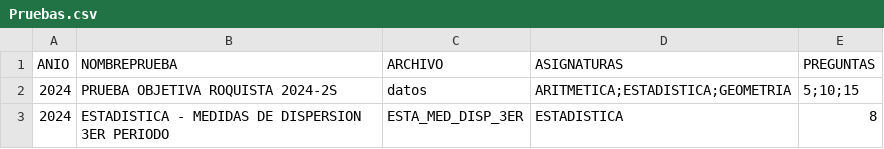
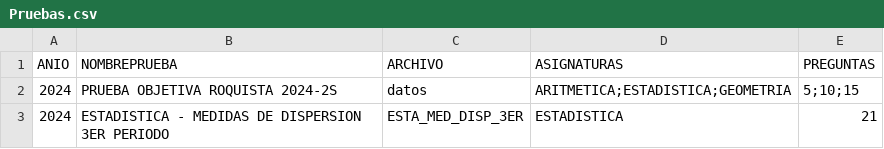
Before and after one commit to EncisoMath/Tracker, a CSV file: Datos/Pruebas.csv, drawn as a sheet.

Commit message:
Update Pruebas.csv

```diff
--- a/Datos/Pruebas.csv
+++ b/Datos/Pruebas.csv
@@ -2,2 +2,2 @@ ANIO,NOMBREPRUEBA,ARCHIVO,ASIGNATURAS,PREGUNTAS
 2024,PRUEBA OBJETIVA ROQUISTA 2024-2S,datos,ARITMETICA;ESTADISTICA;GEOMETRIA,5;10;15
-2024,ESTADISTICA - MEDIDAS DE DISPERSION 3ER PERIODO,ESTA_MED_DISP_3ER,ESTADISTICA,8
+2024,ESTADISTICA - MEDIDAS DE DISPERSION 3ER PERIODO,ESTA_MED_DISP_3ER,ESTADISTICA,21
```
